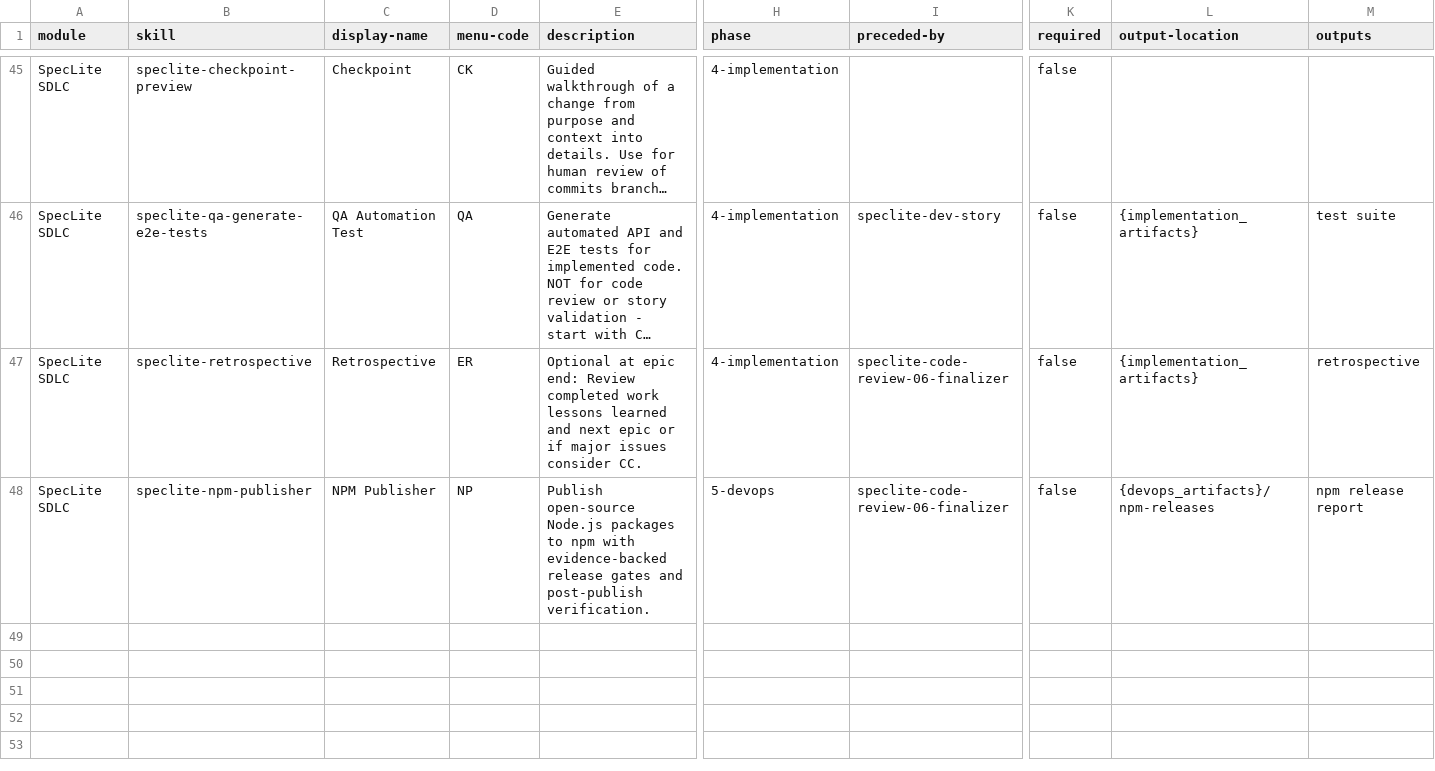
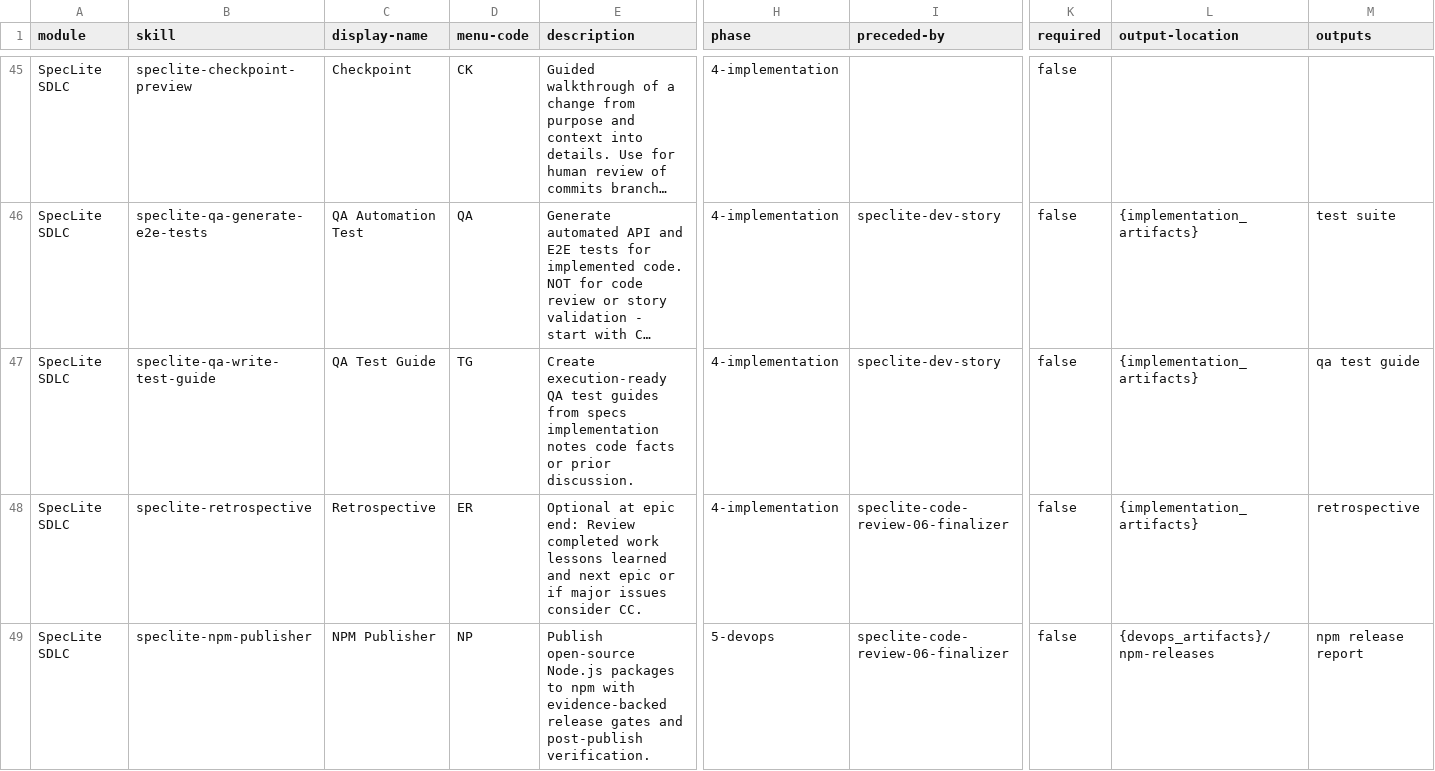
Before and after one commit to flanliulf/SpecLite, a CSV file: assets/source/speclite/sdlc-skills/module-help.csv, drawn as a sheet; only a part is shown, gaps mark what is left out; long unchanged cells end in …; rows hold the shown columns only; the diff names each change by its address in the sheet, - before the commit and + after, or states it on an @@ line.

Commit message:
test(fixtures): 同步新增 QA Skill 安装基线

```diff
--- a/assets/source/speclite/sdlc-skills/module-help.csv
+++ b/assets/source/speclite/sdlc-skills/module-help.csv
+row 47: SpecLite SDLC | speclite-qa-write-test-guide | QA Test Guide | TG | Create execution-ready QA test guides from specs implementation notes code facts or prior discussion. | 4-implementation | speclite-dev-story | false | {implementation_artifacts} | qa test guide
```
Also changed, not shown: 16 other files.
